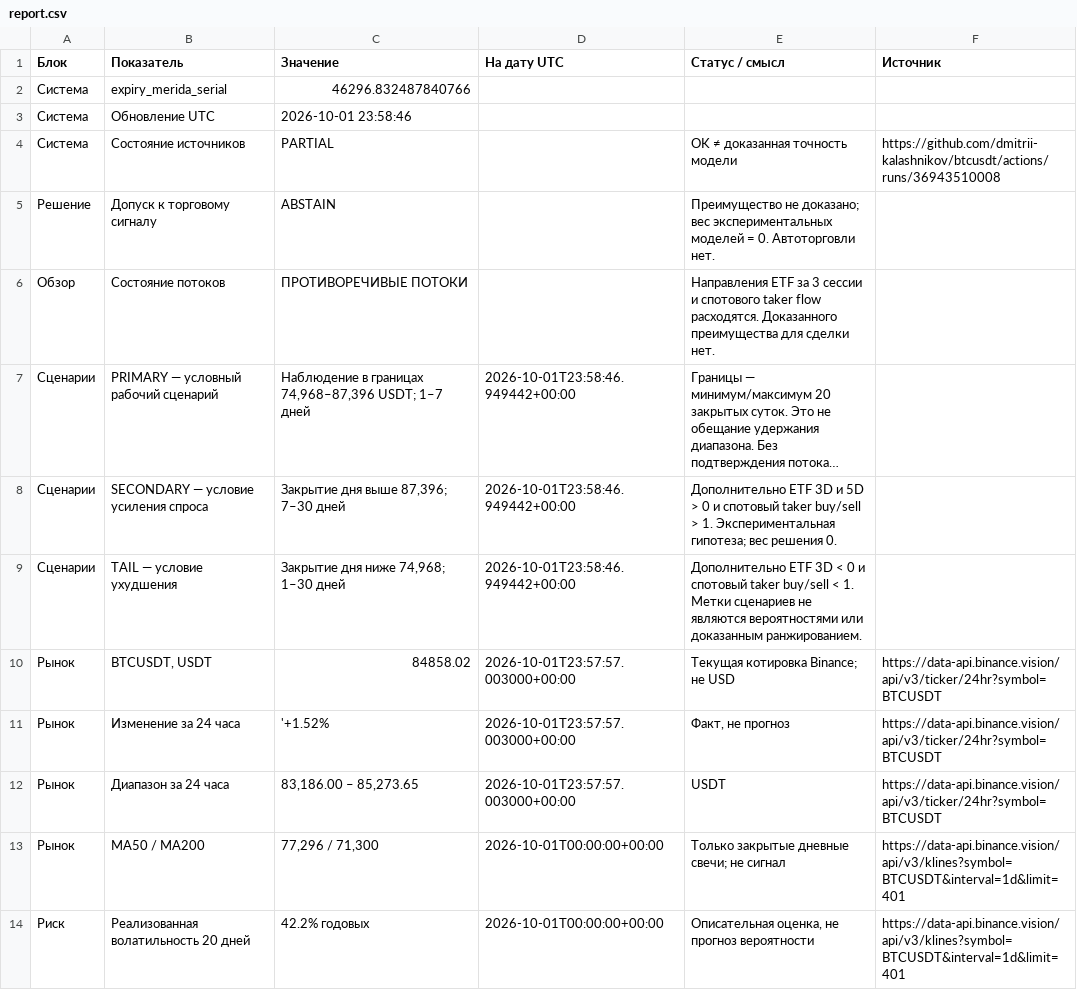
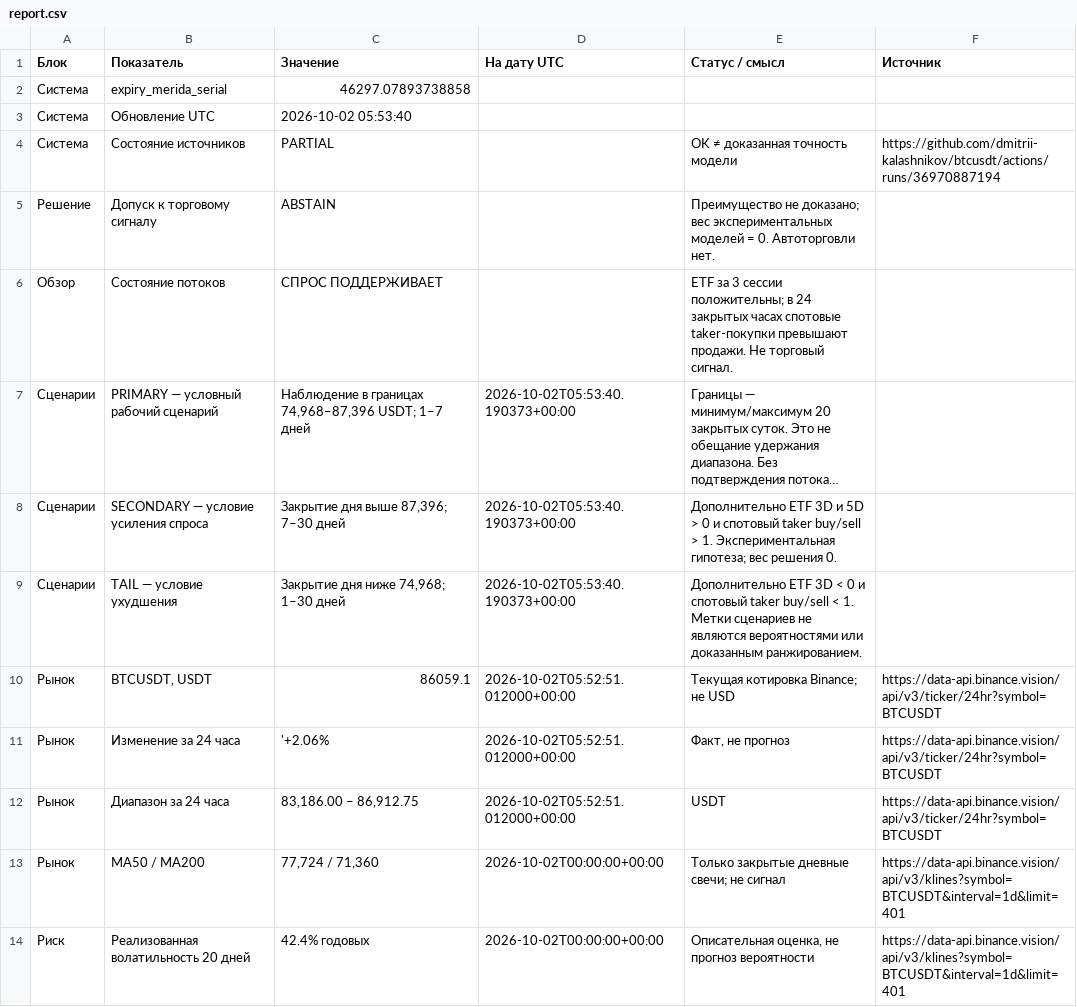
Before and after one commit to dmitrii-kalashnikov/btcusdt, a CSV file: live/report.csv, drawn as a sheet; only a part is shown; long unchanged cells end in …; the diff covers the shown part only; the diff names each change by its address in the sheet, - before the commit and + after, or states it on an @@ line.

Commit message:
report: BTC verified snapshot 2026-10-02T05:53Z

```diff
--- a/live/report.csv
+++ b/live/report.csv
-C2 (Значение): 46296.832487840766
+C2 (Значение): 46297.07893738858
-C3 (Значение): 2026-10-01 23:58:46
+C3 (Значение): 2026-10-02 05:53:40
-F4 (Источник): https://github.com/dmitrii-kalashnikov/btcusdt/actions/runs/36943510008
+F4 (Источник): https://github.com/dmitrii-kalashnikov/btcusdt/actions/runs/36970887194
-C6 (Значение): ПРОТИВОРЕЧИВЫЕ ПОТОКИ
+C6 (Значение): СПРОС ПОДДЕРЖИВАЕТ
-E6 (Статус / смысл): Направления ETF за 3 сессии и спотового taker flow расходятся. Доказанного преимущества для сделки нет.
+E6 (Статус / смысл): ETF за 3 сессии положительны; в 24 закрытых часах спотовые taker-покупки превышают продажи. Не торговый сигнал.
-D7:D9 (На дату UTC): 2026-10-01T23:58:46.949442+00:00
+D7:D9 (На дату UTC): 2026-10-02T05:53:40.190373+00:00
-C10 (Значение): 84858.02
+C10 (Значение): 86059.1
-D10:D12 (На дату UTC): 2026-10-01T23:57:57.003000+00:00
+D10:D12 (На дату UTC): 2026-10-02T05:52:51.012000+00:00
-C11 (Значение): '+1.52%
+C11 (Значение): '+2.06%
-C12 (Значение): 83,186.00 – 85,273.65
+C12 (Значение): 83,186.00 – 86,912.75
-C13 (Значение): 77,296 / 71,300
+C13 (Значение): 77,724 / 71,360
-D13:D14 (На дату UTC): 2026-10-01T00:00:00+00:00
+D13:D14 (На дату UTC): 2026-10-02T00:00:00+00:00
-C14 (Значение): 42.2% годовых
+C14 (Значение): 42.4% годовых
```
Also changed, not shown: 31 edited cells elsewhere in this file, 1 other file.
